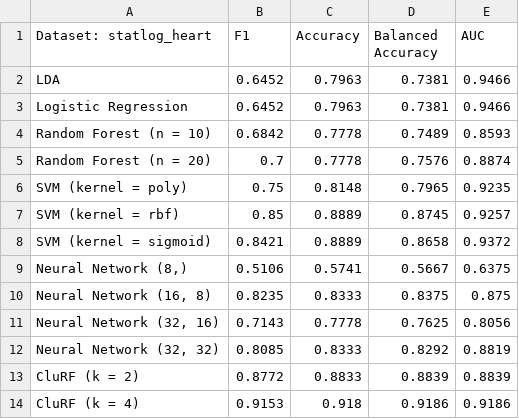
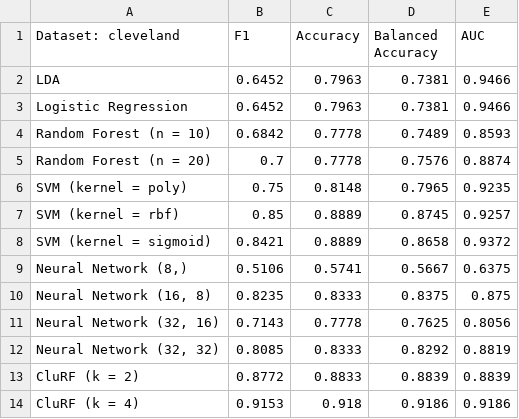
Before and after one commit to Evan02580/HeartAttackPred, a CSV file: results/cleveland.csv, drawn as a sheet.

Commit message:
Update data

```diff
--- a/results/cleveland.csv
+++ b/results/cleveland.csv
@@ -1,2 +1,2 @@
-Dataset: statlog_heart,F1,Accuracy,Balanced Accuracy,AUC
+Dataset: cleveland,F1,Accuracy,Balanced Accuracy,AUC
 LDA,0.6452,0.7963,0.7381,0.9466
```
